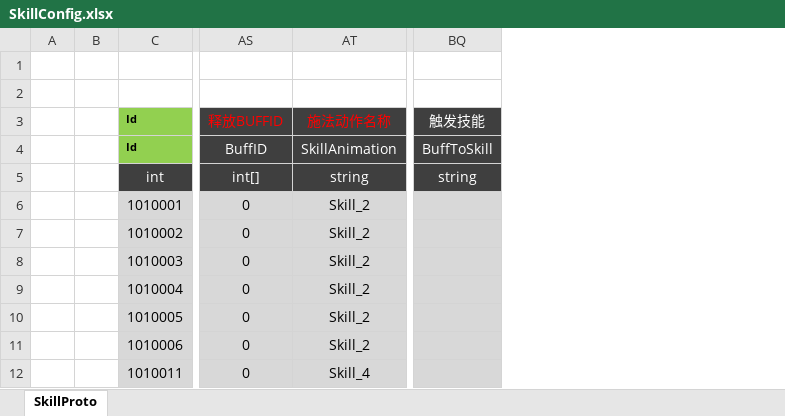
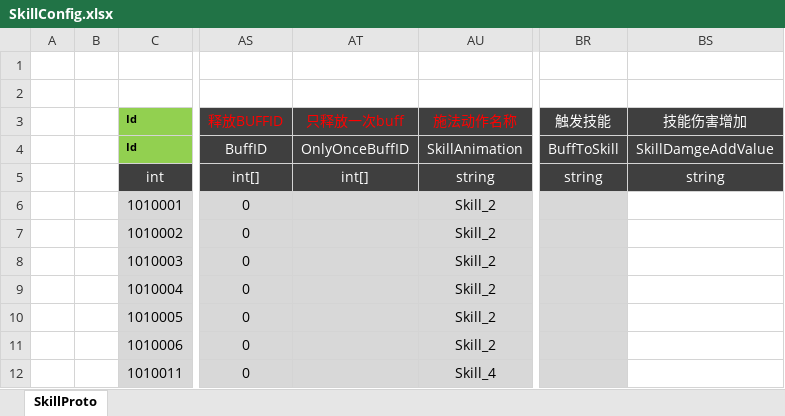
Before and after one commit to csyinghuochong/mengjing, an Excel workbook: Unity/Assets/Config/Excel/SkillConfig.xlsx, sheet SkillProto, drawn as a sheet; only a part is shown, gaps mark what is left out; values as stored, in another font and other column widths than the file's, no borders; the diff names each change by its address in the sheet, - before the commit and + after, or states it on an @@ line.

```diff
--- a/Unity/Assets/Config/Excel/SkillConfig.xlsx (sheet SkillProto)
+++ b/Unity/Assets/Config/Excel/SkillConfig.xlsx (sheet SkillProto)
+column AT (只释放一次buff), rows 4-5: OnlyOnceBuffID | int[]
+column BS (技能伤害增加), rows 4-5: SkillDamgeAddValue | string
```
Also changed, not shown: formulas that keep their value, Unity/Assets/Config/Excel/SkillBuffConfig.xlsx, 55 other files.
